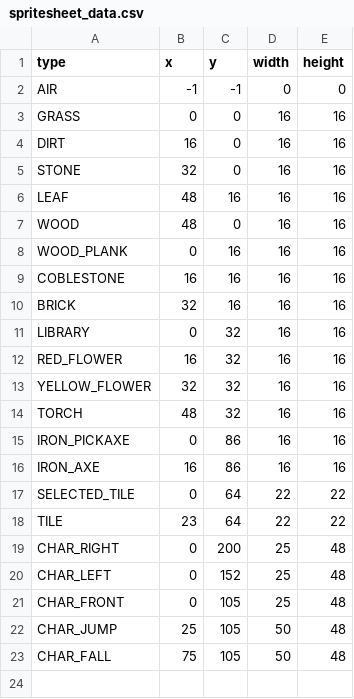
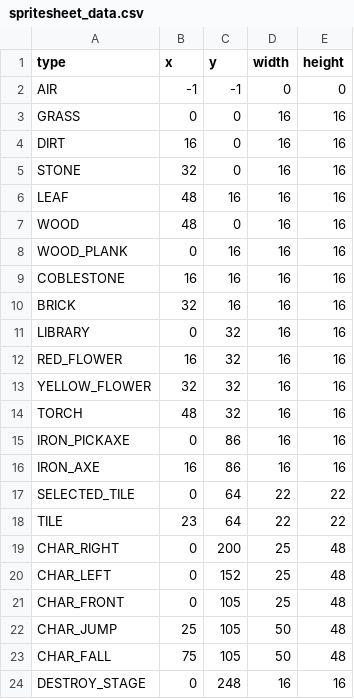
Before and after one commit to MMMatth/video-game-cpp, a CSV file: assets/csv/spritesheet_data.csv, drawn as a sheet; the diff names each change by its address in the sheet, - before the commit and + after, or states it on an @@ line.

Commit message:
several changes - add DESTROY_STAGE in spritesheet_data and in the spritesheet - i add a function in mapRender - now if you are in survial mode (m_mode = 2) you dont detroy block instantly but you need to hold the mouse button - animation breaking block - now we can switch item in the inventory with the mouse wheel - i fix a big bug in the mouse_pos_World - i do some sort in the code and i add some comment - i add variable in the tile object to know if the tile is breaking or not

```diff
--- a/assets/csv/spritesheet_data.csv
+++ b/assets/csv/spritesheet_data.csv
+row 24: DESTROY_STAGE | 0 | 248 | 16 | 16
```
Also changed, not shown: 15 other files.
